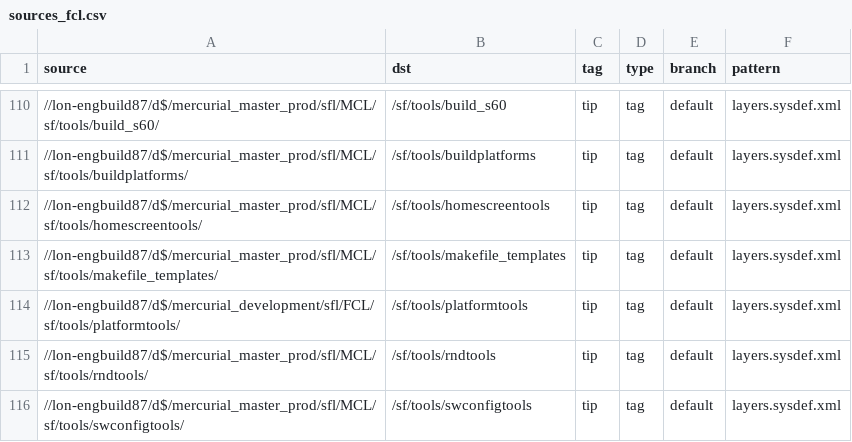
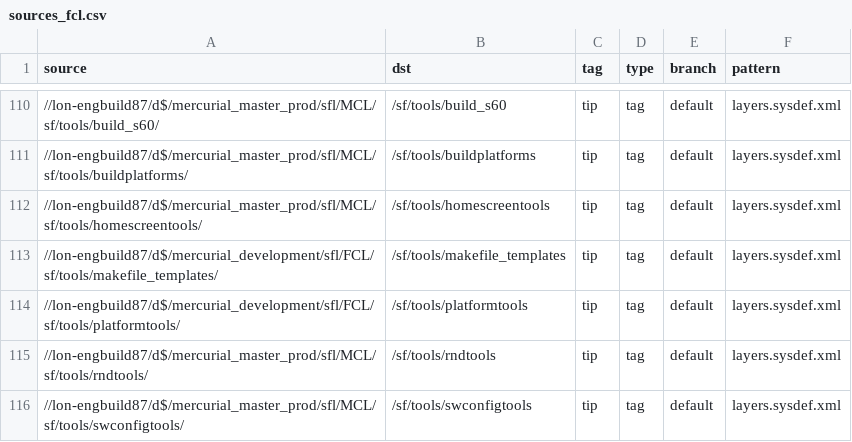
Before and after one commit to SymbianSource/oss.FCL.sftools.fbf.projects.platforms, a CSV file: clean/sources_fcl.csv, drawn as a sheet; only a part is shown, gaps mark what is left out.

Commit message:
Add sfl/FCL/tools/makefile_templates, since this is the effective source of mifconv.xml, not sf/tools/platformtools

```diff
--- a/clean/sources_fcl.csv
+++ b/clean/sources_fcl.csv
@@ -112,3 +112,3 @@ source,dst,tag,type,branch,pattern
 //lon-engbuild87/d$/mercurial_master_prod/sfl/MCL/sf/tools/homescreentools/,/sf/tools/homescreentools,tip,tag,default,layers.sysdef.xml
-//lon-engbuild87/d$/mercurial_master_prod/sfl/MCL/sf/tools/makefile_templates/,/sf/tools/makefile_templates,tip,tag,default,layers.sysdef.xml
+//lon-engbuild87/d$/mercurial_development/sfl/FCL/sf/tools/makefile_templates/,/sf/tools/makefile_templates,tip,tag,default,layers.sysdef.xml
 //lon-engbuild87/d$/mercurial_development/sfl/FCL/sf/tools/platformtools/,/sf/tools/platformtools,tip,tag,default,layers.sysdef.xml
```
